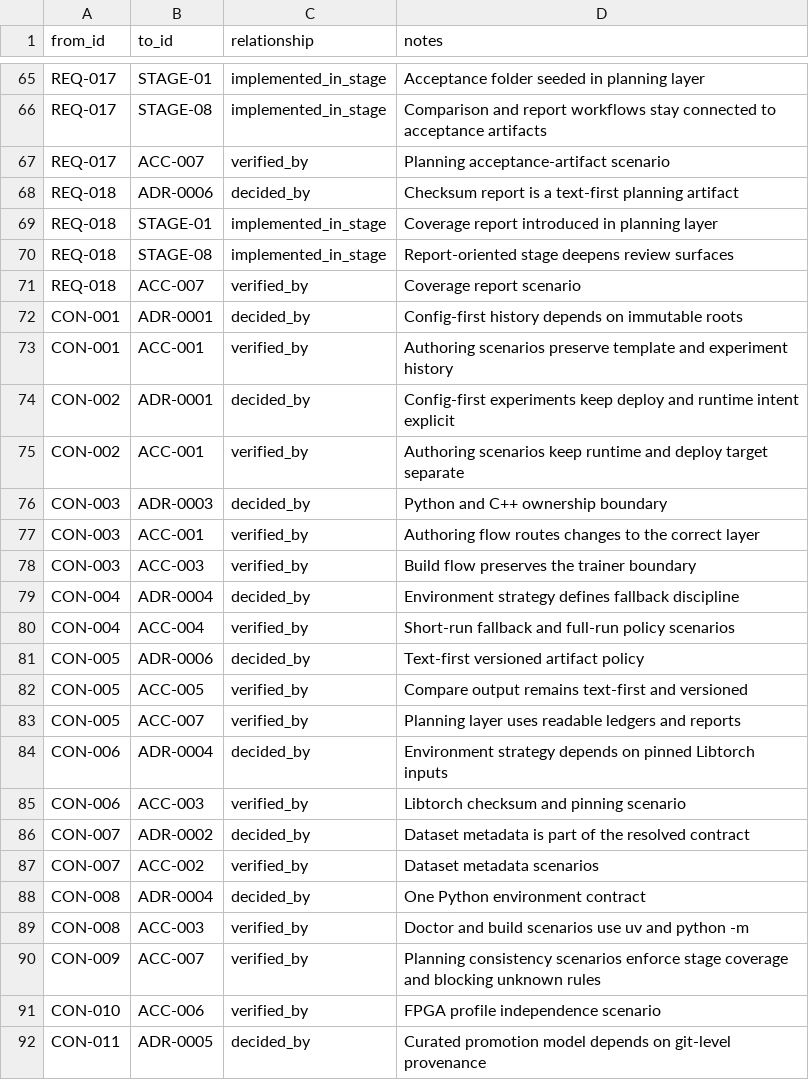
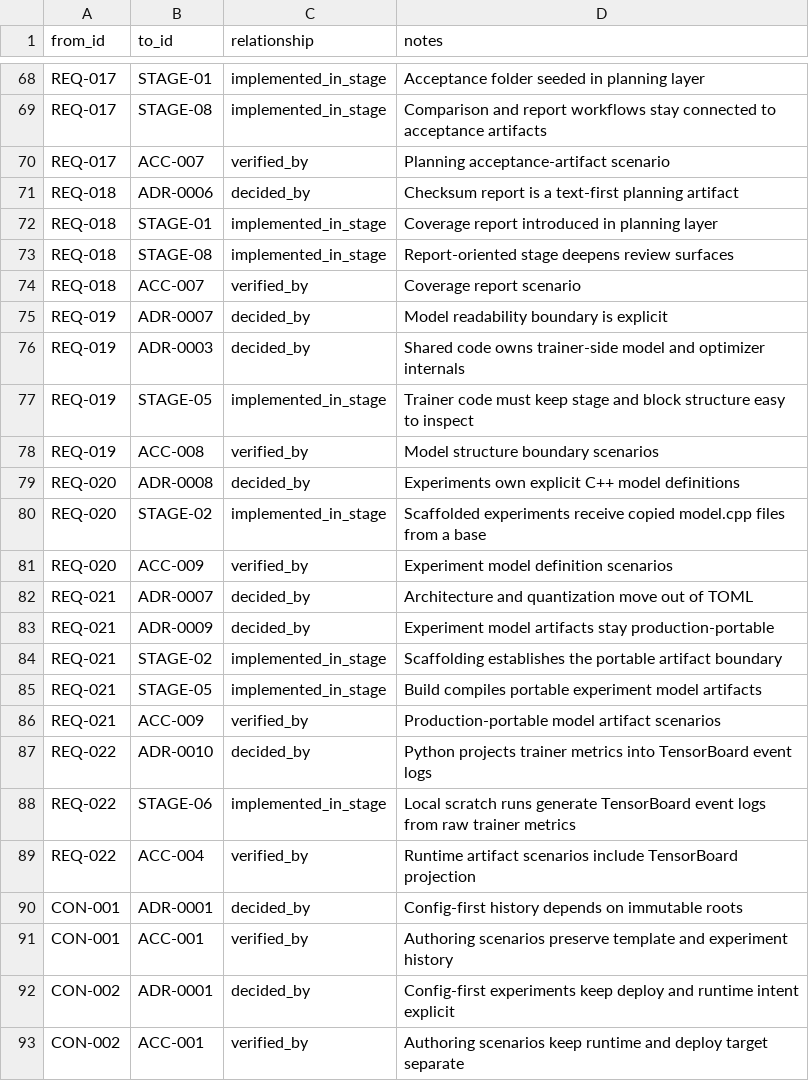
Before and after one commit to JoJoAtkinson/CNNWorkbench, a CSV file: plans/trace/trace.csv, drawn as a sheet; only a part is shown, gaps mark what is left out; the shorter side is filled out with more unchanged rows; the diff covers the shown part only.

Commit message:
feat: Introduce new architecture decisions and refine existing documentation
- Added ADR-0007 to define the separation of TOML config for training and C++ model code for architecture.
- Introduced ADR-0008 to establish that each experiment owns its C++ model definition file.
- Created ADR-0009 to ensure production portability of experiment artifacts by separating model code from the orchestration framework.
- Added ADR-0010 to clarify that TensorBoard event logs are generated by Python from raw metrics, maintaining a text-first artifact policy.
- Updated glossary to include definitions for model definition files, backbones, stages, blocks, and layers.
- Enhanced requirements and constraints to reflect new architecture decisions and ensure clarity in the build and runtime processes.
- Revised stage plans to incorporate new requirements for experiment scaffolding and model architecture visibility.
- Improved traceability in coverage documentation to include new requirements and constraints related to model structure and production portability.

```diff
--- a/plans/trace/trace.csv
+++ b/plans/trace/trace.csv
@@ -71,2 +74,17 @@ REQ-018,STAGE-08,implemented_in_stage,Report-oriented stage deepens review surfa
 REQ-018,ACC-007,verified_by,Coverage report scenario
+REQ-019,ADR-0007,decided_by,Model readability boundary is explicit
+REQ-019,ADR-0003,decided_by,Shared code owns trainer-side model and optimizer internals
+REQ-019,STAGE-05,implemented_in_stage,Trainer code must keep stage and block structure easy to inspect
+REQ-019,ACC-008,verified_by,Model structure boundary scenarios
+REQ-020,ADR-0008,decided_by,Experiments own explicit C++ model definitions
+REQ-020,STAGE-02,implemented_in_stage,Scaffolded experiments receive copied model.cpp files from a base
+REQ-020,ACC-009,verified_by,Experiment model definition scenarios
+REQ-021,ADR-0007,decided_by,Architecture and quantization move out of TOML
+REQ-021,ADR-0009,decided_by,Experiment model artifacts stay production-portable
+REQ-021,STAGE-02,implemented_in_stage,Scaffolding establishes the portable artifact boundary
+REQ-021,STAGE-05,implemented_in_stage,Build compiles portable experiment model artifacts
+REQ-021,ACC-009,verified_by,Production-portable model artifact scenarios
+REQ-022,ADR-0010,decided_by,Python projects trainer metrics into TensorBoard event logs
+REQ-022,STAGE-06,implemented_in_stage,Local scratch runs generate TensorBoard event logs from raw trainer metrics
+REQ-022,ACC-004,verified_by,Runtime artifact scenarios include TensorBoard projection
 CON-001,ADR-0001,decided_by,Config-first history depends on immutable roots
```
Also changed, not shown: 19 added rows and 1 edited cell elsewhere in this file, 28 other files.
